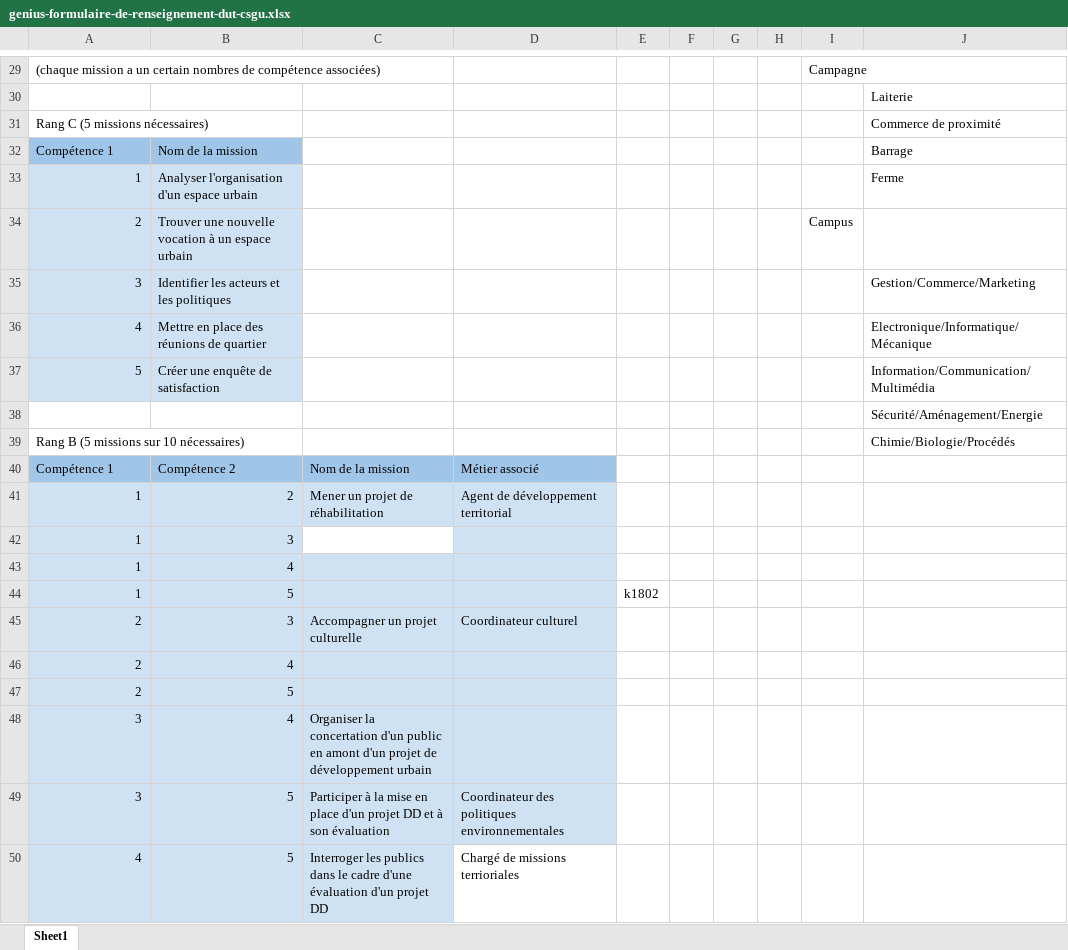
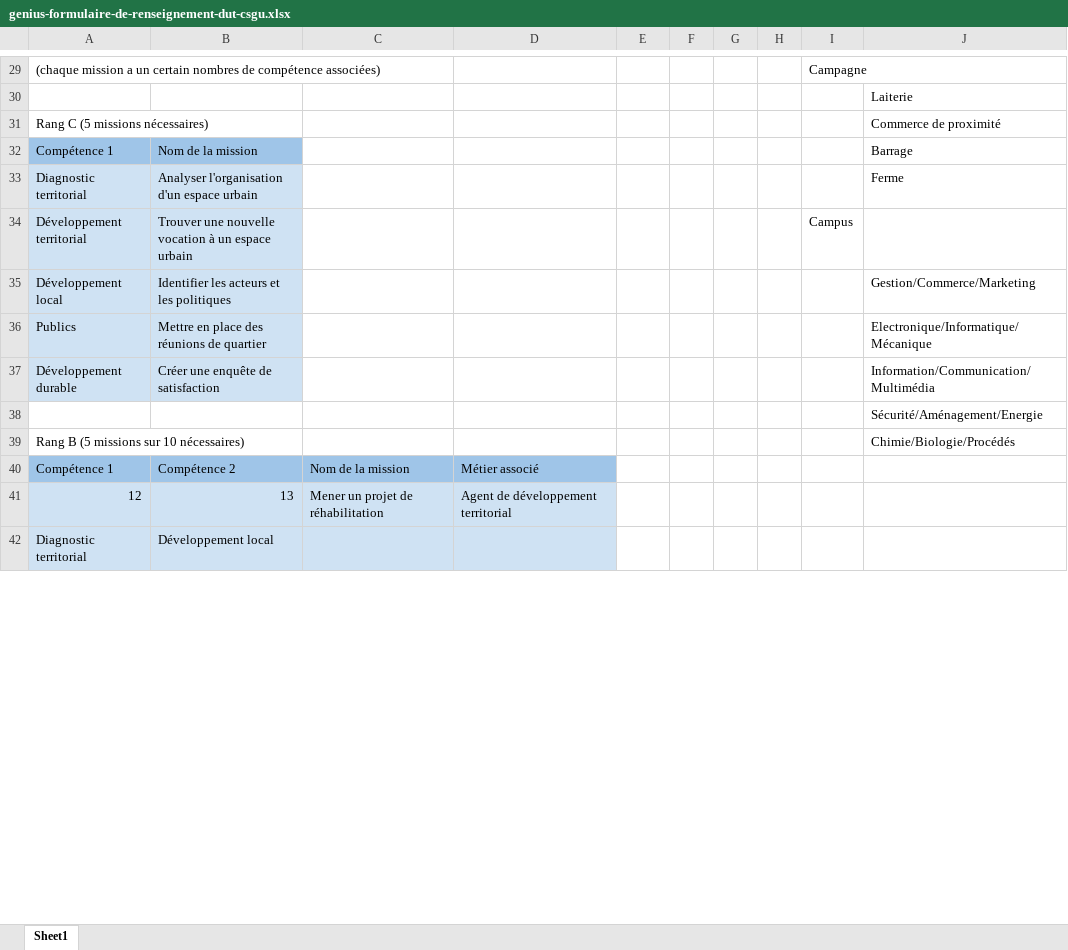
Before and after one commit to DavidL4roche/Genius, an Excel workbook: #AUTRES/Formulaires De Renseignement/genius-formulaire-de-renseignement-dut-csgu.xlsx, sheet Sheet1, drawn as a sheet; only a part is shown, gaps mark what is left out; values as stored, in another font and other column widths than the file's, no borders; table styles not drawn; removed rows and columns are numbered as before the commit, all else as after; the diff covers the shown part only; the diff names each change by its address in the sheet, - before the commit and + after, or states it on an @@ line.

```diff
--- a/#AUTRES/Formulaires De Renseignement/genius-formulaire-de-renseignement-dut-csgu.xlsx (sheet Sheet1)
+++ b/#AUTRES/Formulaires De Renseignement/genius-formulaire-de-renseignement-dut-csgu.xlsx (sheet Sheet1)
-A33: 1
+A33: Diagnostic territorial
-A34: 2
+A34: Développement territorial
-A35: 3
+A35: Développement local
-A36: 4
+A36: Publics
-A37: 5
+A37: Développement durable
-A41: 1
+A41: 12
-B41: 2
+B41: 13
-row 42: 1 | 3
-row 43: 1 | 4
-row 44: 1 | 5 |  |  | k1802
-row 45: 2 | 3 | Accompagner un projet culturelle | Coordinateur culturel
-row 46: 2 | 4
-row 47: 2 | 5
-row 48: 3 | 4 | Organiser la concertation d'un public en amont d'un projet de développement urbain
-row 49: 3 | 5 | Participer à la mise en place d'un projet DD et à son évaluation | Coordinateur des politiques environnementales
-row 50: 4 | 5 | Interroger les publics dans le cadre d'une évaluation d'un projet DD | Chargé de missions terrioriales
+row 42: Diagnostic territorial | Développement local
```
Also changed, not shown: 52 added rows, 6 removed rows, 20 edited cells and cell formats elsewhere in this sheet, #AUTRES/Formulaires De Renseignement/genius-formulaire-de-renseignement-dut-chimie.xlsx, #AUTRES/Formulaires De Renseignement/genius-formulaire-de-renseignement-dut-gaco.xlsx, 20 other files.
